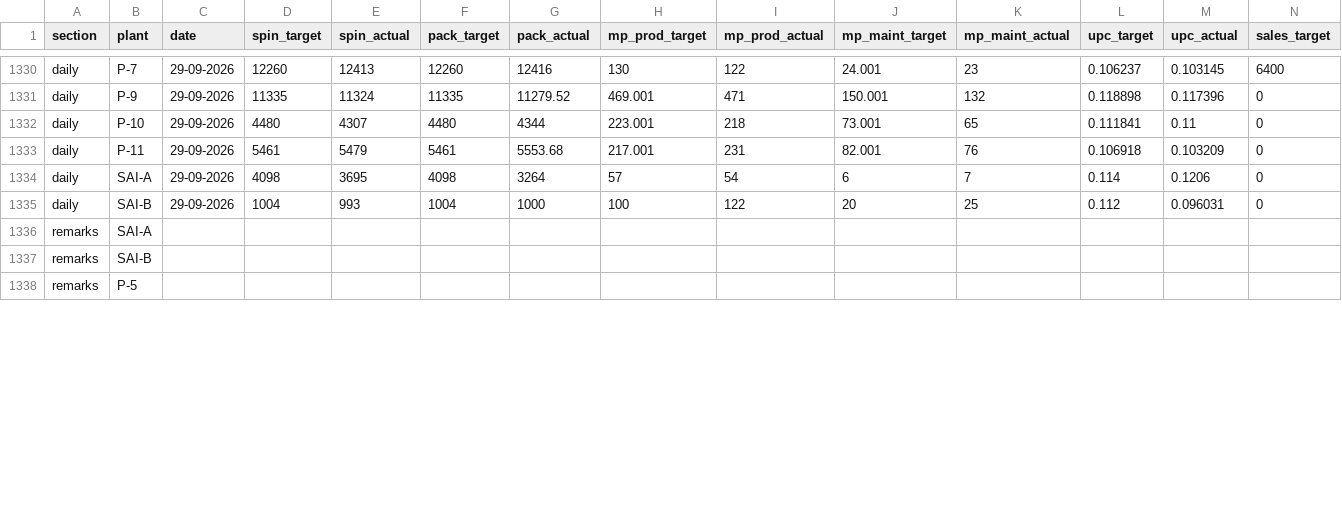
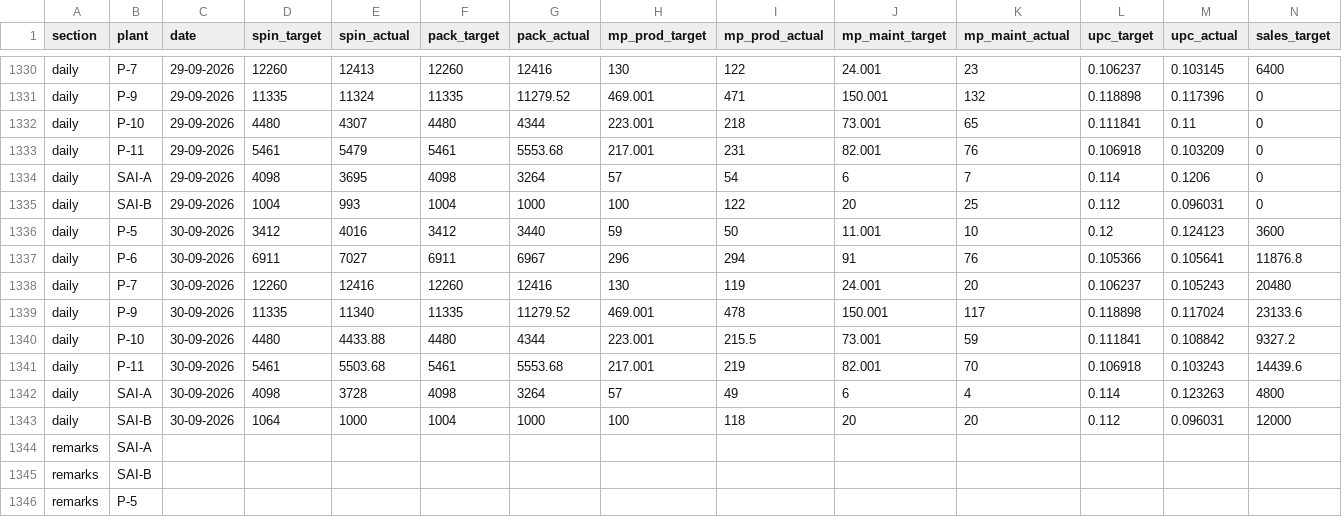
Before and after one commit to ipcamsgrmills/sgm-dashboard, a CSV file: data.csv, drawn as a sheet; only a part is shown, gaps mark what is left out; rows hold the shown columns only; the diff covers the shown part only; the diff names each change by its address in the sheet, - before the commit and + after, or states it on an @@ line.

Commit message:
Add files via upload

```diff
--- a/data.csv
+++ b/data.csv
+row 1336: daily | P-5 | 30-09-2026 | 3412 | 4016 | 3412 | 3440 | 59 | 50 | 11.001 | 10 | 0.12 | 0.124123 | 3600
+row 1337: daily | P-6 | 30-09-2026 | 6911 | 7027 | 6911 | 6967 | 296 | 294 | 91 | 76 | 0.105366 | 0.105641 | 11876.8
+row 1338: daily | P-7 | 30-09-2026 | 12260 | 12416 | 12260 | 12416 | 130 | 119 | 24.001 | 20 | 0.106237 | 0.105243 | 20480
+row 1339: daily | P-9 | 30-09-2026 | 11335 | 11340 | 11335 | 11279.52 | 469.001 | 478 | 150.001 | 117 | 0.118898 | 0.117024 | 23133.6
+row 1340: daily | P-10 | 30-09-2026 | 4480 | 4433.88 | 4480 | 4344 | 223.001 | 215.5 | 73.001 | 59 | 0.111841 | 0.108842 | 9327.2
+row 1341: daily | P-11 | 30-09-2026 | 5461 | 5503.68 | 5461 | 5553.68 | 217.001 | 219 | 82.001 | 70 | 0.106918 | 0.103243 | 14439.6
+row 1342: daily | SAI-A | 30-09-2026 | 4098 | 3728 | 4098 | 3264 | 57 | 49 | 6 | 4 | 0.114 | 0.123263 | 4800
+row 1343: daily | SAI-B | 30-09-2026 | 1064 | 1000 | 1004 | 1000 | 100 | 118 | 20 | 20 | 0.112 | 0.096031 | 12000
```
Also changed, not shown: 13 edited cells elsewhere in this file.
